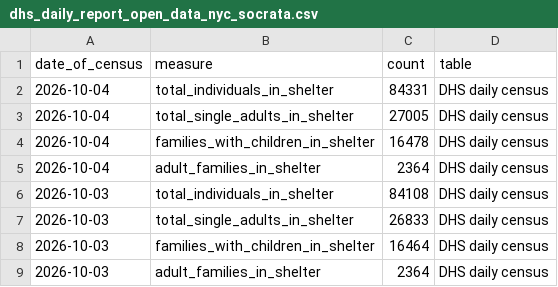
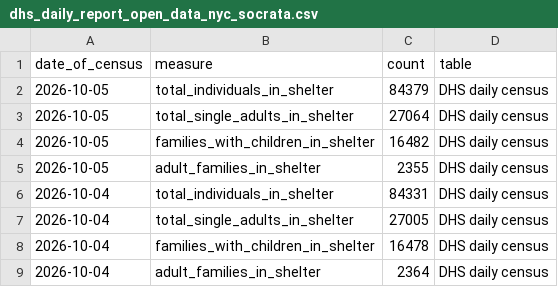
Before and after one commit to justanesta/nyc_shelter_count, a CSV file: data/dhs_daily_report_open_data_nyc_socrata.csv, drawn as a sheet; only a part is shown; the shorter side is filled out with more unchanged rows.

```diff
--- a/data/dhs_daily_report_open_data_nyc_socrata.csv
+++ b/data/dhs_daily_report_open_data_nyc_socrata.csv
@@ -1,2 +1,6 @@
 date_of_census,measure,count,table
+2026-10-05,total_individuals_in_shelter,84379,DHS daily census
+2026-10-05,total_single_adults_in_shelter,27064,DHS daily census
+2026-10-05,families_with_children_in_shelter,16482,DHS daily census
+2026-10-05,adult_families_in_shelter,2355,DHS daily census
 2026-10-04,total_individuals_in_shelter,84331,DHS daily census
```
Also changed, not shown: 3 other files.
